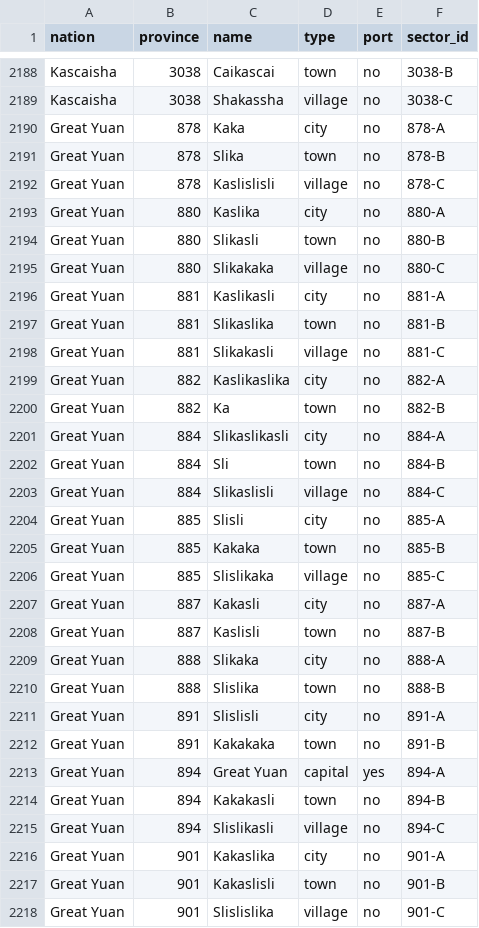
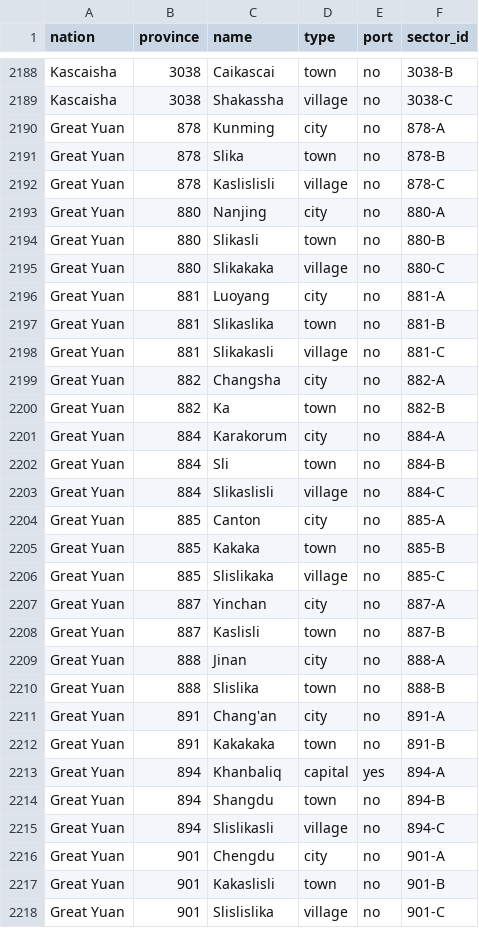
Before and after one commit to NobuChan702/new-beginnings-map, a CSV file: data/settlements.csv, drawn as a sheet; only a part is shown, gaps mark what is left out; the diff covers the shown part only.

```diff
--- a/data/settlements.csv
+++ b/data/settlements.csv
@@ -2189,29 +2189,29 @@ Kascaisha,3038,Caikascai,town,no,3038-B
 Kascaisha,3038,Shakassha,village,no,3038-C
-Great Yuan,878,Kaka,city,no,878-A
+Great Yuan,878,Kunming,city,no,878-A
 Great Yuan,878,Slika,town,no,878-B
 Great Yuan,878,Kaslislisli,village,no,878-C
-Great Yuan,880,Kaslika,city,no,880-A
+Great Yuan,880,Nanjing,city,no,880-A
 Great Yuan,880,Slikasli,town,no,880-B
 Great Yuan,880,Slikakaka,village,no,880-C
-Great Yuan,881,Kaslikasli,city,no,881-A
+Great Yuan,881,Luoyang,city,no,881-A
 Great Yuan,881,Slikaslika,town,no,881-B
 Great Yuan,881,Slikakasli,village,no,881-C
-Great Yuan,882,Kaslikaslika,city,no,882-A
+Great Yuan,882,Changsha,city,no,882-A
 Great Yuan,882,Ka,town,no,882-B
-Great Yuan,884,Slikaslikasli,city,no,884-A
+Great Yuan,884,Karakorum,city,no,884-A
 Great Yuan,884,Sli,town,no,884-B
 Great Yuan,884,Slikaslisli,village,no,884-C
-Great Yuan,885,Slisli,city,no,885-A
+Great Yuan,885,Canton,city,no,885-A
 Great Yuan,885,Kakaka,town,no,885-B
 Great Yuan,885,Slislikaka,village,no,885-C
-Great Yuan,887,Kakasli,city,no,887-A
+Great Yuan,887,Yinchan,city,no,887-A
 Great Yuan,887,Kaslisli,town,no,887-B
-Great Yuan,888,Slikaka,city,no,888-A
+Great Yuan,888,Jinan,city,no,888-A
 Great Yuan,888,Slislika,town,no,888-B
-Great Yuan,891,Slislisli,city,no,891-A
+Great Yuan,891,Chang'an,city,no,891-A
 Great Yuan,891,Kakakaka,town,no,891-B
-Great Yuan,894,Great Yuan,capital,yes,894-A
-Great Yuan,894,Kakakasli,town,no,894-B
+Great Yuan,894,Khanbaliq,capital,yes,894-A
+Great Yuan,894,Shangdu,town,no,894-B
 Great Yuan,894,Slislikasli,village,no,894-C
-Great Yuan,901,Kakaslika,city,no,901-A
+Great Yuan,901,Chengdu,city,no,901-A
 Great Yuan,901,Kakaslisli,town,no,901-B
```
Also changed, not shown: 36 edited cells elsewhere in this file, data/settlement_name_overrides.csv, 13 other files.
